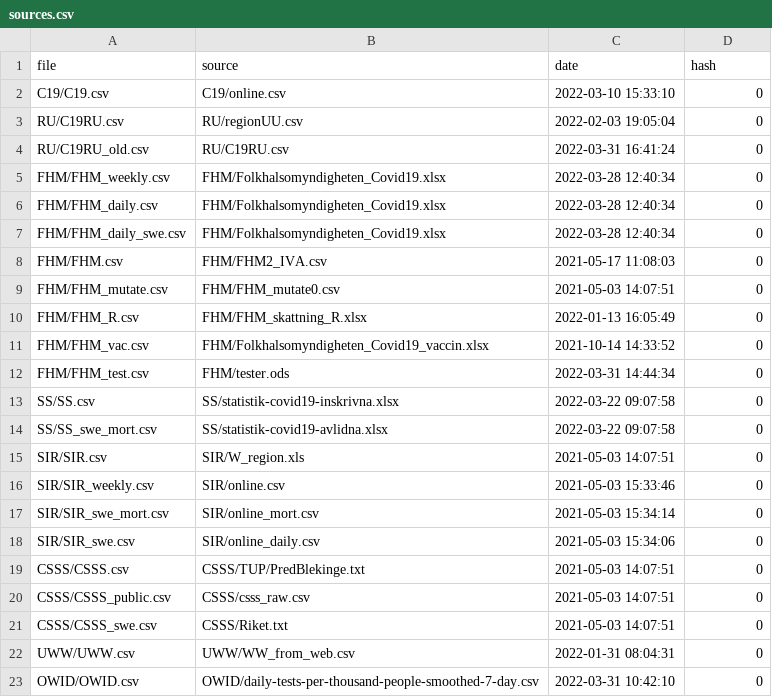
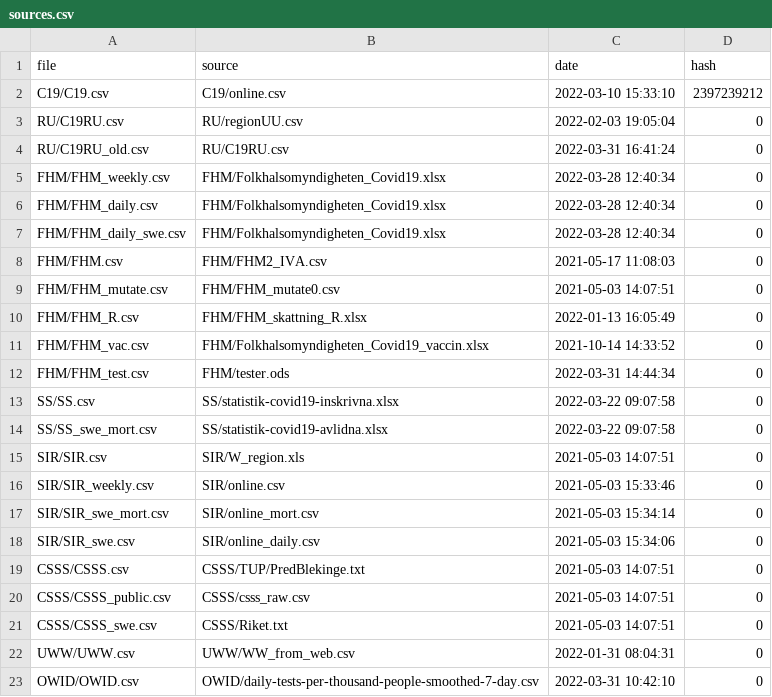
Before and after one commit to robineriksson/Bayesian-Monitoring-of-COVID-19-in-Sweden, a CSV file: data/sources/sources.csv, drawn as a sheet.

```diff
--- a/data/sources/sources.csv
+++ b/data/sources/sources.csv
@@ -1,3 +1,3 @@
 file,source,date,hash
-C19/C19.csv,C19/online.csv,2022-03-10 15:33:10,0
+C19/C19.csv,C19/online.csv,2022-03-10 15:33:10,2397239212
 RU/C19RU.csv,RU/regionUU.csv,2022-02-03 19:05:04,0
```
Also changed, not shown: 3 other files.
